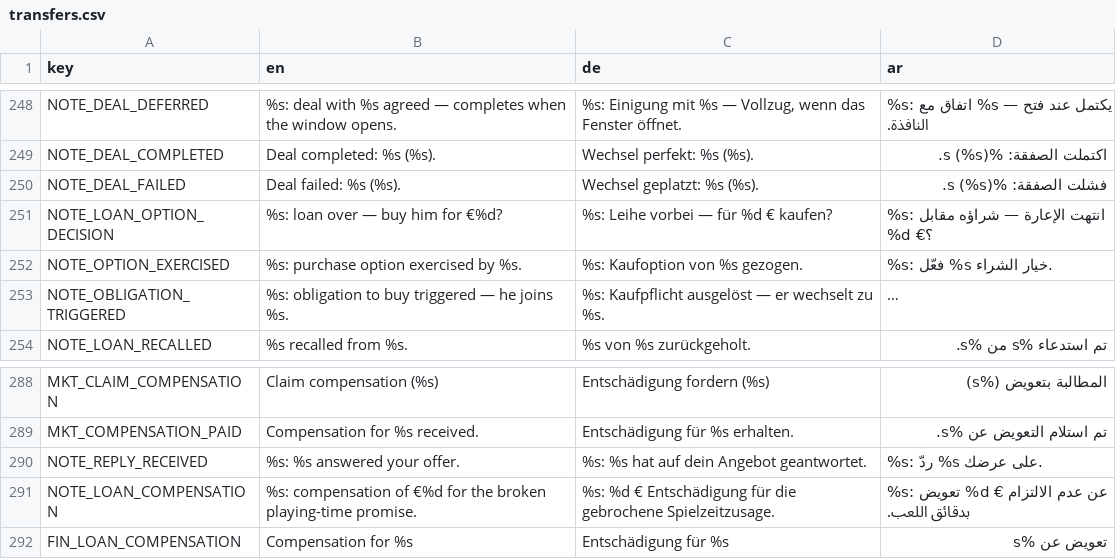
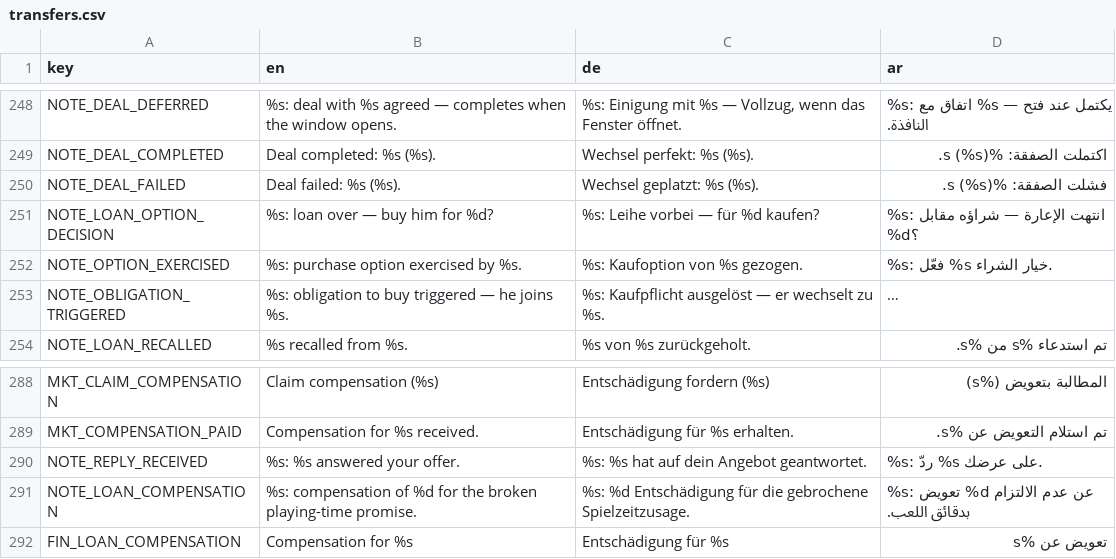
Before and after one commit to MOT1209/UNITY-GAMES-3D, a CSV file: football-godot/king-football/translations/transfers.csv, drawn as a sheet; only a part is shown, gaps mark what is left out; long unchanged cells end in ….

```diff
--- a/football-godot/king-football/translations/transfers.csv
+++ b/football-godot/king-football/translations/transfers.csv
@@ -250,3 +250,3 @@ NOTE_DEAL_COMPLETED,Deal completed: %s (%s).,Wechsel perfekt: %s (%s).,اكتم
 NOTE_DEAL_FAILED,Deal failed: %s (%s).,Wechsel geplatzt: %s (%s).,فشلت الصفقة: %s (%s).
-NOTE_LOAN_OPTION_DECISION,%s: loan over — buy him for €%d?,%s: Leihe vorbei — für %d € kaufen?,%s: انتهت الإعارة — شراؤه مقابل %d €؟
+NOTE_LOAN_OPTION_DECISION,%s: loan over — buy him for %d?,%s: Leihe vorbei — für %d kaufen?,%s: انتهت الإعارة — شراؤه مقابل %d؟
 NOTE_OPTION_EXERCISED,%s: purchase option exercised by %s.,%s: Kaufoption von %s gezogen.,%s: فعّل %s خيار الشراء.
@@ -290,3 +290,3 @@ MKT_COMPENSATION_PAID,Compensation for %s received.,Entschädigung für %s erhal
 NOTE_REPLY_RECEIVED,%s: %s answered your offer.,%s: %s hat auf dein Angebot geantwortet.,%s: ردّ %s على عرضك.
-NOTE_LOAN_COMPENSATION,%s: compensation of €%d for the broken playing-time promise.,%s: %d € Entschädigung für die gebrochene Spielzeitzusage.,%s: تعويض %d € عن عدم الالتزام بدقائق اللعب.
+NOTE_LOAN_COMPENSATION,%s: compensation of %d for the broken playing-time promise.,%s: %d Entschädigung für die gebrochene Spielzeitzusage.,%s: تعويض %d عن عدم الالتزام بدقائق اللعب.
 FIN_LOAN_COMPENSATION,Compensation for %s,Entschädigung für %s,تعويض عن %s
```
Also changed, not shown: football-godot/king-football/translations/screens.csv, 8 other files.
